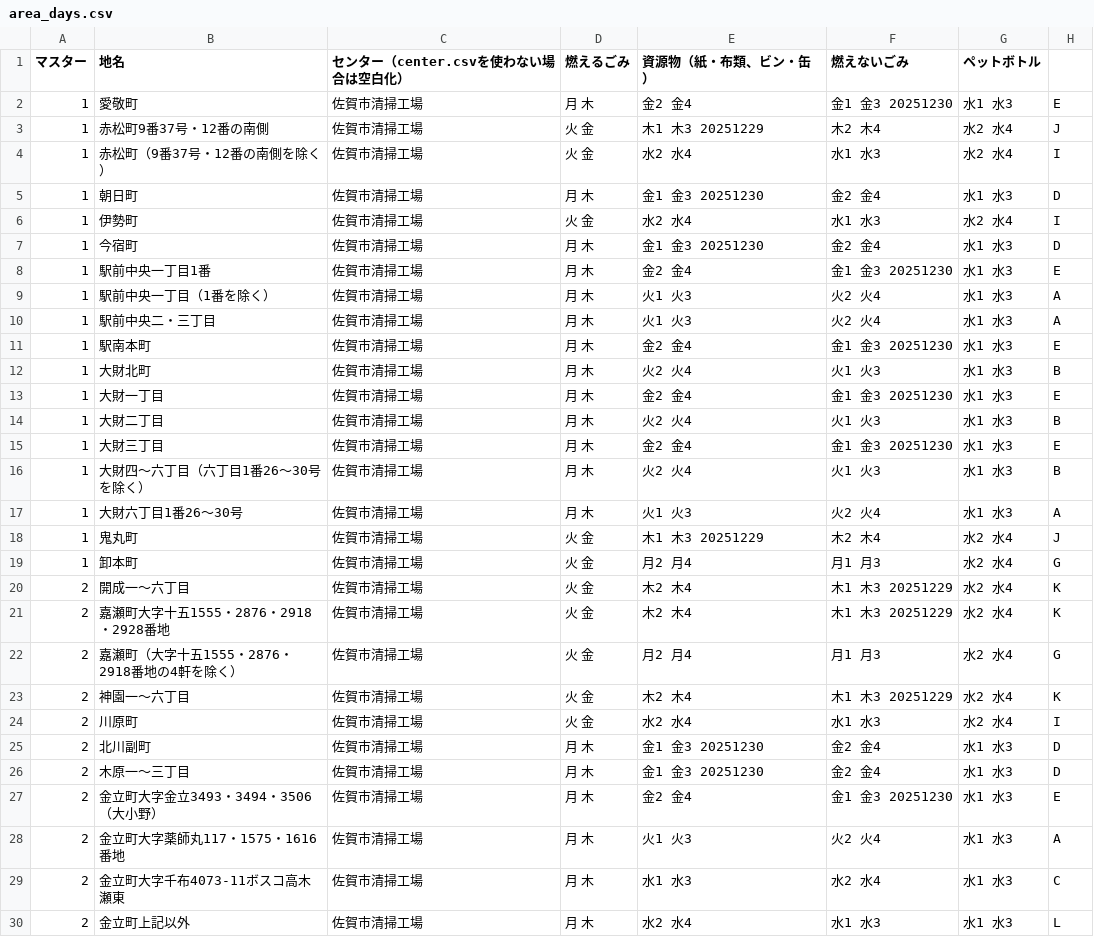
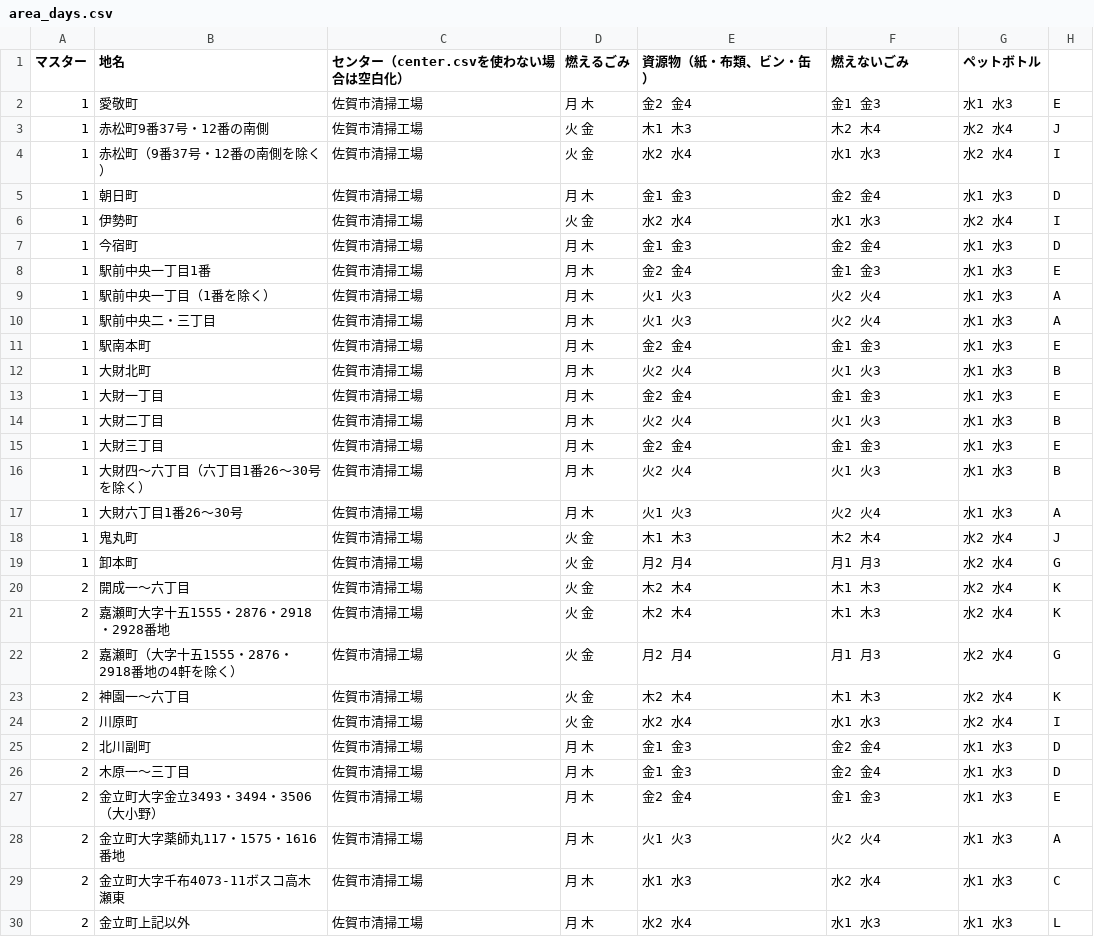
Before and after one commit to codeforsaga/5374, a CSV file: data/area_days.csv, drawn as a sheet; only a part is shown; the diff covers the shown part only.

```diff
--- a/data/area_days.csv
+++ b/data/area_days.csv
@@ -1,28 +1,28 @@
 マスター,地名,センター（center.csvを使わない場合は空白化）,燃えるごみ,資源物（紙・布類、ビン・缶）,燃えないごみ,ペットボトル,
-1,愛敬町,佐賀市清掃工場,月 木,金2 金4,金1 金3 20251230,水1 水3,E
-1,赤松町9番37号・12番の南側,佐賀市清掃工場,火 金,木1 木3 20251229,木2 木4,水2 水4,J
+1,愛敬町,佐賀市清掃工場,月 木,金2 金4,金1 金3,水1 水3,E
+1,赤松町9番37号・12番の南側,佐賀市清掃工場,火 金,木1 木3,木2 木4,水2 水4,J
 1,赤松町（9番37号・12番の南側を除く）,佐賀市清掃工場,火 金,水2 水4,水1 水3,水2 水4,I
-1,朝日町,佐賀市清掃工場,月 木,金1 金3 20251230,金2 金4,水1 水3,D
+1,朝日町,佐賀市清掃工場,月 木,金1 金3,金2 金4,水1 水3,D
 1,伊勢町,佐賀市清掃工場,火 金,水2 水4,水1 水3,水2 水4,I
-1,今宿町,佐賀市清掃工場,月 木,金1 金3 20251230,金2 金4,水1 水3,D
-1,駅前中央一丁目1番,佐賀市清掃工場,月 木,金2 金4,金1 金3 20251230,水1 水3,E
+1,今宿町,佐賀市清掃工場,月 木,金1 金3,金2 金4,水1 水3,D
+1,駅前中央一丁目1番,佐賀市清掃工場,月 木,金2 金4,金1 金3,水1 水3,E
 1,駅前中央一丁目（1番を除く）,佐賀市清掃工場,月 木,火1 火3,火2 火4,水1 水3,A
 1,駅前中央二・三丁目,佐賀市清掃工場,月 木,火1 火3,火2 火4,水1 水3,A
-1,駅南本町,佐賀市清掃工場,月 木,金2 金4,金1 金3 20251230,水1 水3,E
+1,駅南本町,佐賀市清掃工場,月 木,金2 金4,金1 金3,水1 水3,E
 1,大財北町,佐賀市清掃工場,月 木,火2 火4,火1 火3,水1 水3,B
-1,大財一丁目,佐賀市清掃工場,月 木,金2 金4,金1 金3 20251230,水1 水3,E
+1,大財一丁目,佐賀市清掃工場,月 木,金2 金4,金1 金3,水1 水3,E
 1,大財二丁目,佐賀市清掃工場,月 木,火2 火4,火1 火3,水1 水3,B
-1,大財三丁目,佐賀市清掃工場,月 木,金2 金4,金1 金3 20251230,水1 水3,E
+1,大財三丁目,佐賀市清掃工場,月 木,金2 金4,金1 金3,水1 水3,E
 1,大財四～六丁目（六丁目1番26～30号を除く）,佐賀市清掃工場,月 木,火2 火4,火1 火3,水1 水3,B
 1,大財六丁目1番26～30号,佐賀市清掃工場,月 木,火1 火3,火2 火4,水1 水3,A
-1,鬼丸町,佐賀市清掃工場,火 金,木1 木3 20251229,木2 木4,水2 水4,J
+1,鬼丸町,佐賀市清掃工場,火 金,木1 木3,木2 木4,水2 水4,J
 1,卸本町,佐賀市清掃工場,火 金,月2 月4,月1 月3,水2 水4,G
-2,開成一～六丁目,佐賀市清掃工場,火 金,木2 木4,木1 木3 20251229,水2 水4,K
-2,嘉瀬町大字十五1555・2876・2918・2928番地,佐賀市清掃工場,火 金,木2 木4,木1 木3 20251229,水2 水4,K
+2,開成一～六丁目,佐賀市清掃工場,火 金,木2 木4,木1 木3,水2 水4,K
+2,嘉瀬町大字十五1555・2876・2918・2928番地,佐賀市清掃工場,火 金,木2 木4,木1 木3,水2 水4,K
 2,嘉瀬町（大字十五1555・2876・2918番地の4軒を除く）,佐賀市清掃工場,火 金,月2 月4,月1 月3,水2 水4,G
-2,神園一～六丁目,佐賀市清掃工場,火 金,木2 木4,木1 木3 20251229,水2 水4,K
+2,神園一～六丁目,佐賀市清掃工場,火 金,木2 木4,木1 木3,水2 水4,K
 2,川原町,佐賀市清掃工場,火 金,水2 水4,水1 水3,水2 水4,I
-2,北川副町,佐賀市清掃工場,月 木,金1 金3 20251230,金2 金4,水1 水3,D
-2,木原一～三丁目,佐賀市清掃工場,月 木,金1 金3 20251230,金2 金4,水1 水3,D
-2,金立町大字金立3493・3494・3506（大小野）,佐賀市清掃工場,月 木,金2 金4,金1 金3 20251230,水1 水3,E
+2,北川副町,佐賀市清掃工場,月 木,金1 金3,金2 金4,水1 水3,D
+2,木原一～三丁目,佐賀市清掃工場,月 木,金1 金3,金2 金4,水1 水3,D
+2,金立町大字金立3493・3494・3506（大小野）,佐賀市清掃工場,月 木,金2 金4,金1 金3,水1 水3,E
 2,金立町大字薬師丸117・1575・1616番地,佐賀市清掃工場,月 木,火1 火3,火2 火4,水1 水3,A
```
Also changed, not shown: 166 edited cells elsewhere in this file.
